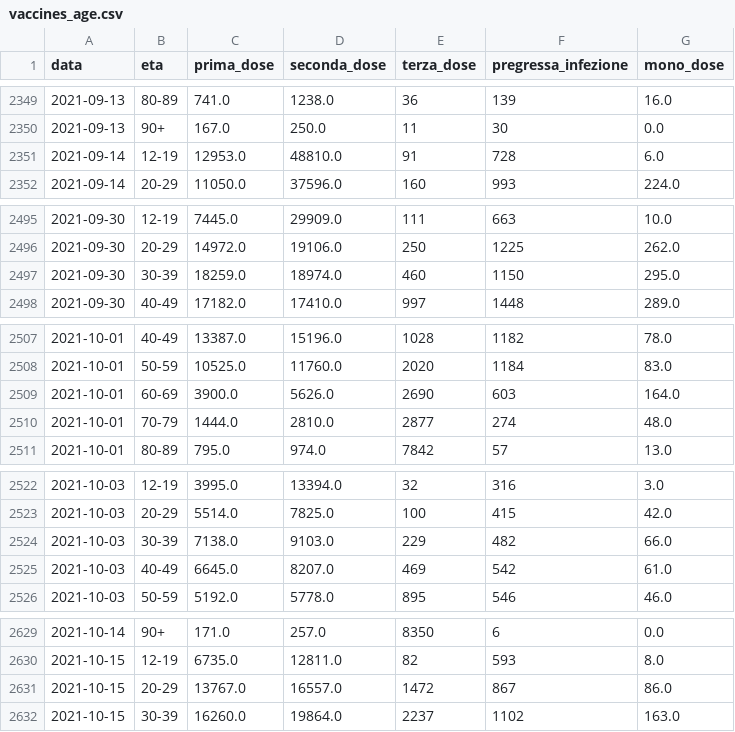
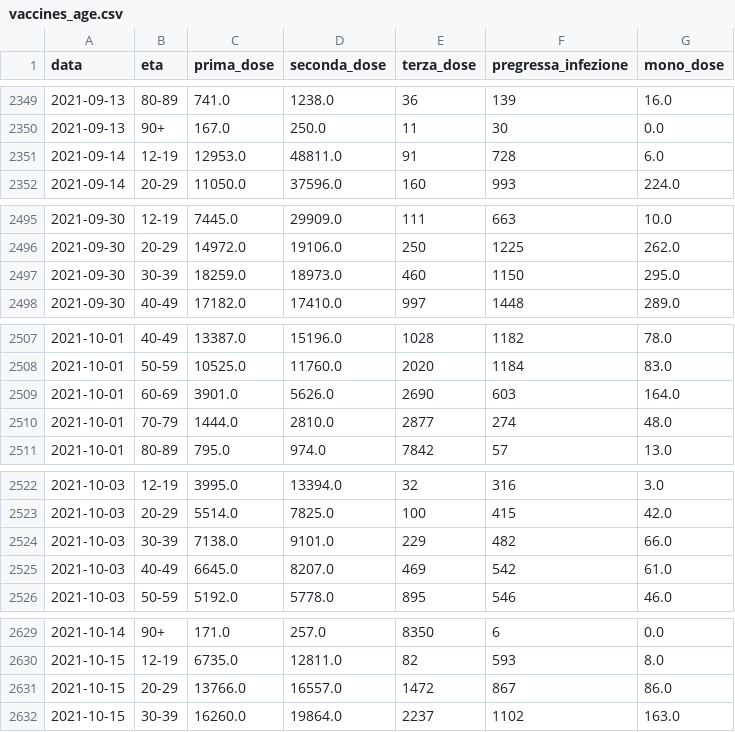
Before and after one commit to nicoparo/epiMOX_data, a CSV file: data/vaccines_age.csv, drawn as a sheet; only a part is shown, gaps mark what is left out; the diff covers the shown part only.

```diff
--- a/data/vaccines_age.csv
+++ b/data/vaccines_age.csv
@@ -2350,3 +2350,3 @@ data,eta,prima_dose,seconda_dose,terza_dose,pregressa_infezione,mono_dose
 2021-09-13,90+,167.0,250.0,11,30,0.0
-2021-09-14,12-19,12953.0,48810.0,91,728,6.0
+2021-09-14,12-19,12953.0,48811.0,91,728,6.0
 2021-09-14,20-29,11050.0,37596.0,160,993,224.0
@@ -2496,3 +2496,3 @@ data,eta,prima_dose,seconda_dose,terza_dose,pregressa_infezione,mono_dose
 2021-09-30,20-29,14972.0,19106.0,250,1225,262.0
-2021-09-30,30-39,18259.0,18974.0,460,1150,295.0
+2021-09-30,30-39,18259.0,18973.0,460,1150,295.0
 2021-09-30,40-49,17182.0,17410.0,997,1448,289.0
@@ -2508,3 +2508,3 @@ data,eta,prima_dose,seconda_dose,terza_dose,pregressa_infezione,mono_dose
 2021-10-01,50-59,10525.0,11760.0,2020,1184,83.0
-2021-10-01,60-69,3900.0,5626.0,2690,603,164.0
+2021-10-01,60-69,3901.0,5626.0,2690,603,164.0
 2021-10-01,70-79,1444.0,2810.0,2877,274,48.0
@@ -2523,3 +2523,3 @@ data,eta,prima_dose,seconda_dose,terza_dose,pregressa_infezione,mono_dose
 2021-10-03,20-29,5514.0,7825.0,100,415,42.0
-2021-10-03,30-39,7138.0,9103.0,229,482,66.0
+2021-10-03,30-39,7138.0,9101.0,229,482,66.0
 2021-10-03,40-49,6645.0,8207.0,469,542,61.0
@@ -2630,3 +2630,3 @@ data,eta,prima_dose,seconda_dose,terza_dose,pregressa_infezione,mono_dose
 2021-10-15,12-19,6735.0,12811.0,82,593,8.0
-2021-10-15,20-29,13767.0,16557.0,1472,867,86.0
+2021-10-15,20-29,13766.0,16557.0,1472,867,86.0
 2021-10-15,30-39,16260.0,19864.0,2237,1102,163.0
```
Also changed, not shown: 9 added rows and 24 edited cells elsewhere in this file, data/vaccini_regioni/Calabria.csv, data/vaccini_regioni/Campania.csv, 20 other files.
